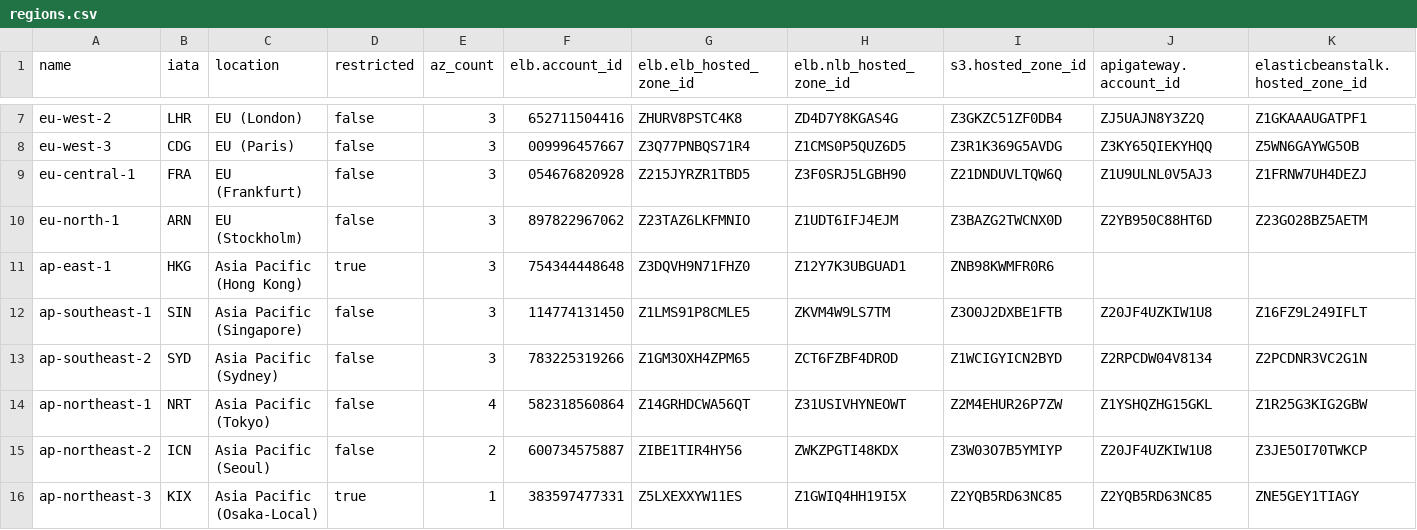
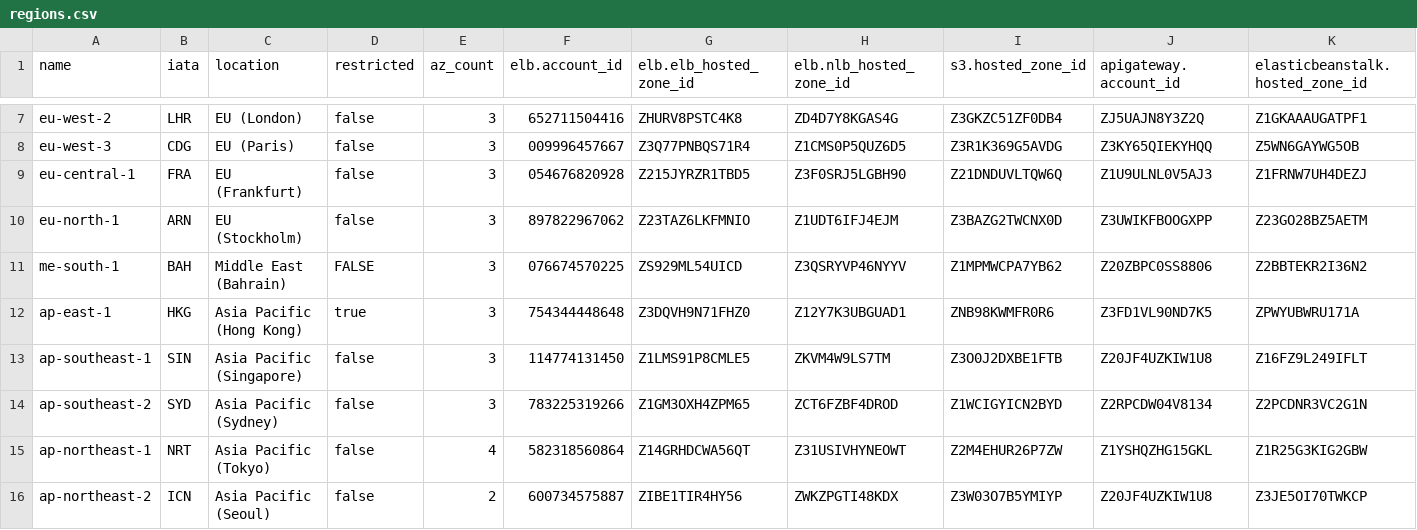
Before and after one commit to tigertoes/aws-region-meta, a CSV file: data/regions.csv, drawn as a sheet; only a part is shown, gaps mark what is left out; the shorter side is filled out with more unchanged rows.

Commit message:
Updating metadata
This includes:
* Including Bahrain
* Updating Hong Kong identifiers
* Correcting API Gateway Account ID for Stockholm

```diff
--- a/data/regions.csv
+++ b/data/regions.csv
@@ -9,4 +9,5 @@ eu-west-3,CDG,EU (Paris),false,3,009996457667,Z3Q77PNBQS71R4,Z1CMS0P5QUZ6D5,Z3R1
 eu-central-1,FRA,EU (Frankfurt),false,3,054676820928,Z215JYRZR1TBD5,Z3F0SRJ5LGBH90,Z21DNDUVLTQW6Q,Z1U9ULNL0V5AJ3,Z1FRNW7UH4DEZJ,
-eu-north-1,ARN,EU (Stockholm),false,3,897822967062,Z23TAZ6LKFMNIO,Z1UDT6IFJ4EJM,Z3BAZG2TWCNX0D,Z2YB950C88HT6D,Z23GO28BZ5AETM,
-ap-east-1,HKG,Asia Pacific (Hong Kong),true,3,754344448648,Z3DQVH9N71FHZ0,Z12Y7K3UBGUAD1,ZNB98KWMFR0R6,,
+eu-north-1,ARN,EU (Stockholm),false,3,897822967062,Z23TAZ6LKFMNIO,Z1UDT6IFJ4EJM,Z3BAZG2TWCNX0D,Z3UWIKFBOOGXPP,Z23GO28BZ5AETM,
+me-south-1,BAH,Middle East (Bahrain),FALSE,3,076674570225,ZS929ML54UICD,Z3QSRYVP46NYYV,Z1MPMWCPA7YB62,Z20ZBPC0SS8806,Z2BBTEKR2I36N2,
+ap-east-1,HKG,Asia Pacific (Hong Kong),true,3,754344448648,Z3DQVH9N71FHZ0,Z12Y7K3UBGUAD1,ZNB98KWMFR0R6,Z3FD1VL90ND7K5,ZPWYUBWRU171A,
 ap-southeast-1,SIN,Asia Pacific (Singapore),false,3,114774131450,Z1LMS91P8CMLE5,ZKVM4W9LS7TM,Z3O0J2DXBE1FTB,Z20JF4UZKIW1U8,Z16FZ9L249IFLT,
```
